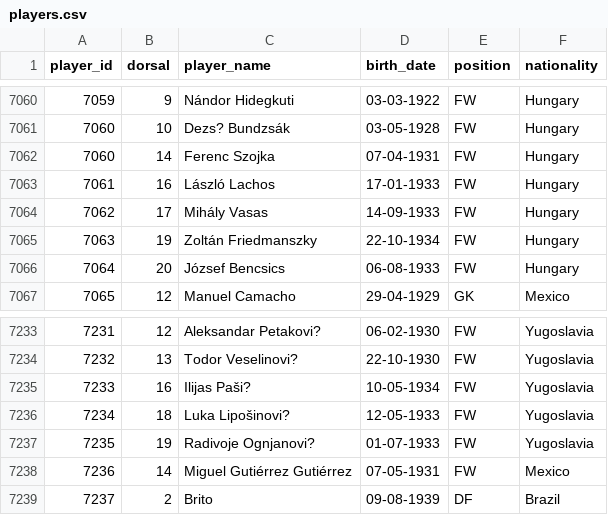
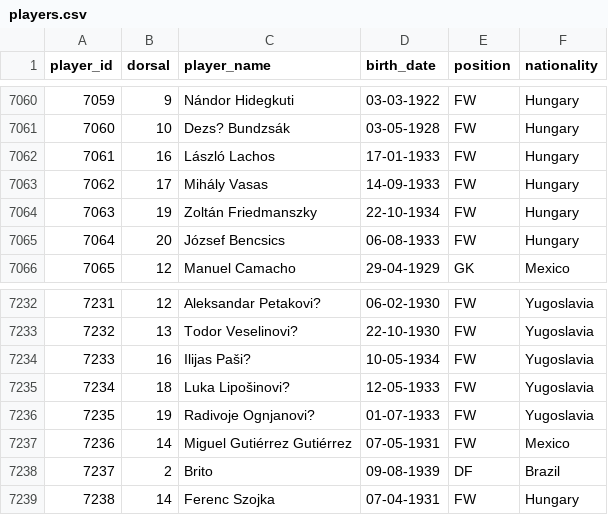
Before and after one commit to rbetis35/mundiales-futbol-datos, a CSV file: WorldCups/players/players.csv, drawn as a sheet; only a part is shown, gaps mark what is left out.

```diff
--- a/WorldCups/players/players.csv
+++ b/WorldCups/players/players.csv
@@ -7061,3 +7061,2 @@ player_id,dorsal,player_name,birth_date,position,nationality
 7060,10,Dezs? Bundzsák,03-05-1928,FW,Hungary
-7060,14,Ferenc Szojka,07-04-1931,FW,Hungary
 7061,16,László Lachos,17-01-1933,FW,Hungary
@@ -7239 +7238,2 @@ player_id,dorsal,player_name,birth_date,position,nationality
 7237,2,Brito,09-08-1939,DF,Brazil
+7238,14,Ferenc Szojka,07-04-1931,FW,Hungary
```
